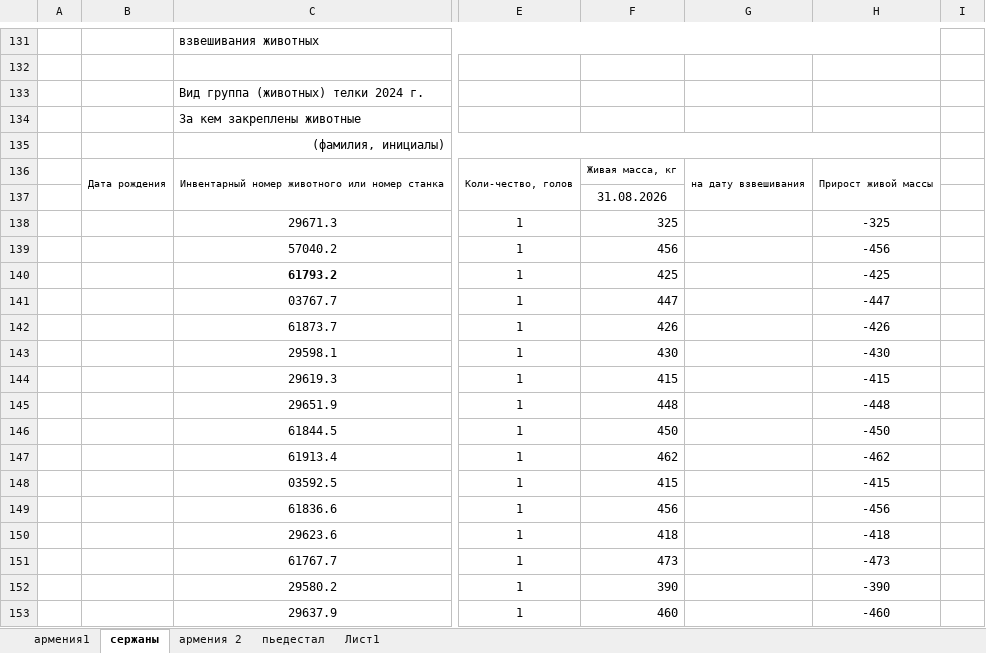
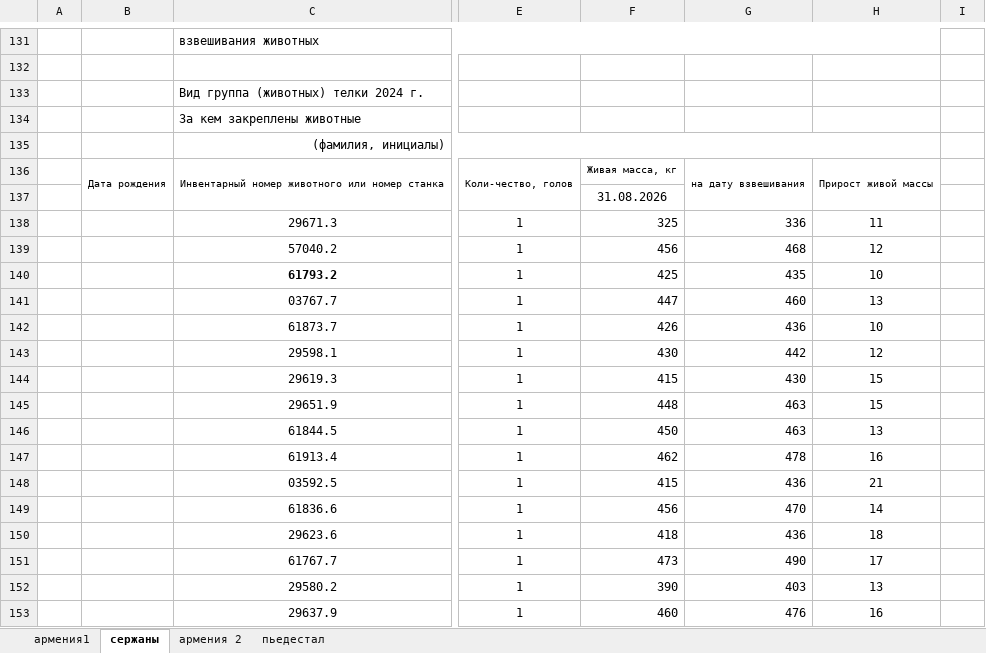
Before and after one commit to NearVich/zhivot, an Excel workbook: животноводство/перевесы/перевеска сентябрь 26.xlsx, sheet сержаны, drawn as a sheet; only a part is shown, gaps mark what is left out; values as stored, in another font and other column widths than the file's, no borders; the diff covers the shown part only; the diff names each change by its address in the sheet, - before the commit and + after, or states it on an @@ line.

```diff
--- a/животноводство/перевесы/перевеска сентябрь 26.xlsx (sheet сержаны)
+++ b/животноводство/перевесы/перевеска сентябрь 26.xlsx (sheet сержаны)
-sheet tab: Лист1
-G138: (empty)
+G138: 336
-H138: -325
+H138: 11
-G139: (empty)
+G139: 468
-H139: -456
+H139: 12
-G140: (empty)
+G140: 435
-H140: -425
+H140: 10
-G141: (empty)
+G141: 460
-H141: -447
+H141: 13
-G142: (empty)
+G142: 436
-H142: -426
+H142: 10
-G143: (empty)
+G143: 442
-H143: -430
+H143: 12
-G144: (empty)
+G144: 430
-H144: -415
+H144: 15
-G145:G146: (empty)
+G145:G146: 463
-H145: -448
+H145: 15
-H146: -450
+H146: 13
-G147: (empty)
+G147: 478
-H147: -462
+H147: 16
-G148: (empty)
+G148: 436
-H148: -415
+H148: 21
-G149: (empty)
+G149: 470
-H149: -456
+H149: 14
-G150: (empty)
+G150: 436
-H150: -418
+H150: 18
-G151: (empty)
+G151: 490
-H151: -473
+H151: 17
-G152: (empty)
+G152: 403
-H152: -390
+H152: 13
-G153: (empty)
+G153: 476
-H153: -460
+H153: 16
```
Also changed, not shown: 170 edited cells elsewhere in this sheet, sheet армения1, 1 other file.
